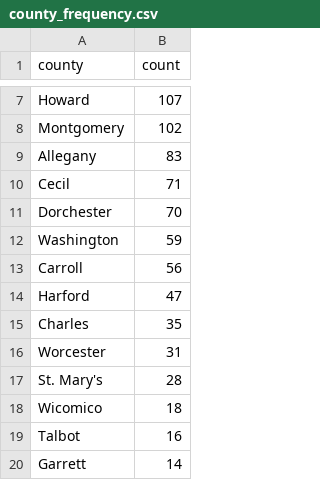
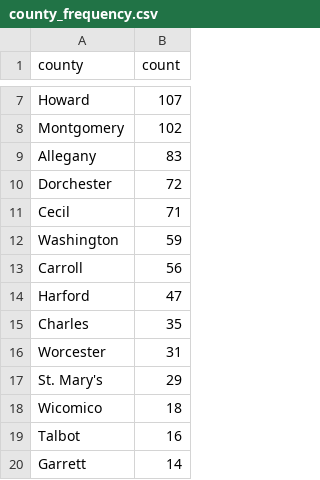
Before and after one commit to anastasiajourno/live_pipeline, a CSV file: exported_data/county_frequency.csv, drawn as a sheet; only a part is shown, gaps mark what is left out.

```diff
--- a/exported_data/county_frequency.csv
+++ b/exported_data/county_frequency.csv
@@ -9,4 +9,4 @@ Montgomery,102
 Allegany,83
+Dorchester,72
 Cecil,71
-Dorchester,70
 Washington,59
@@ -16,3 +16,3 @@ Charles,35
 Worcester,31
-St. Mary's,28
+St. Mary's,29
 Wicomico,18
```
Also changed, not shown: exported_data/all_complaints.csv, exported_data/complaint_type_frequency.csv, 1 other file.
